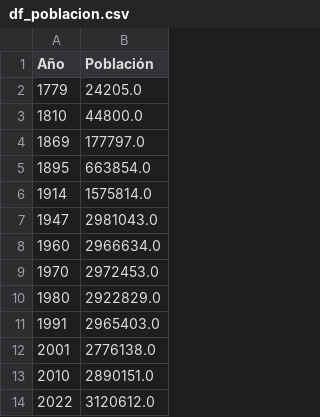
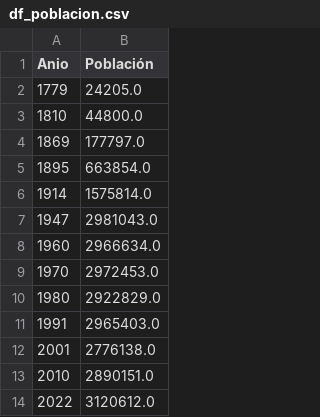
Before and after one commit to priscilamuniz/PI_Accidentes_Viales, a CSV file: data/df_poblacion.csv, drawn as a sheet.

```diff
--- a/data/df_poblacion.csv
+++ b/data/df_poblacion.csv
@@ -1,2 +1,2 @@
-Año,Población
+Anio,Población
 1779,24205.0
```
Also changed, not shown: 48 other files.
